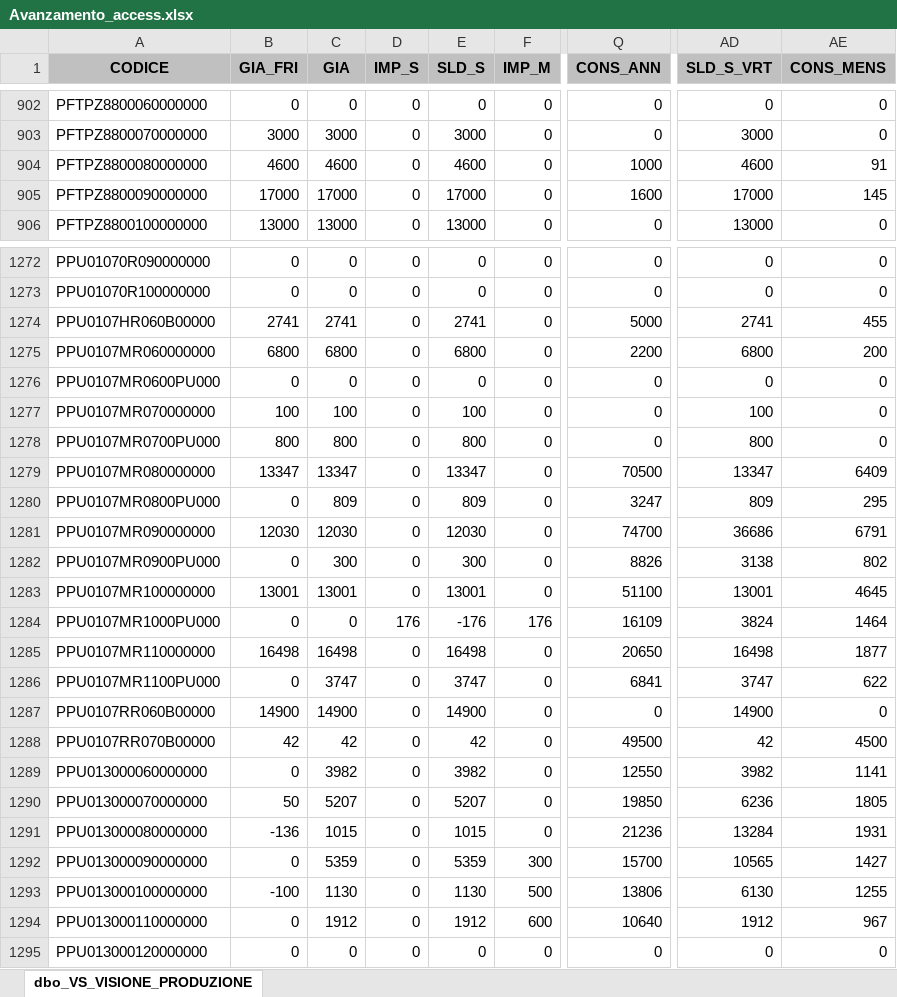
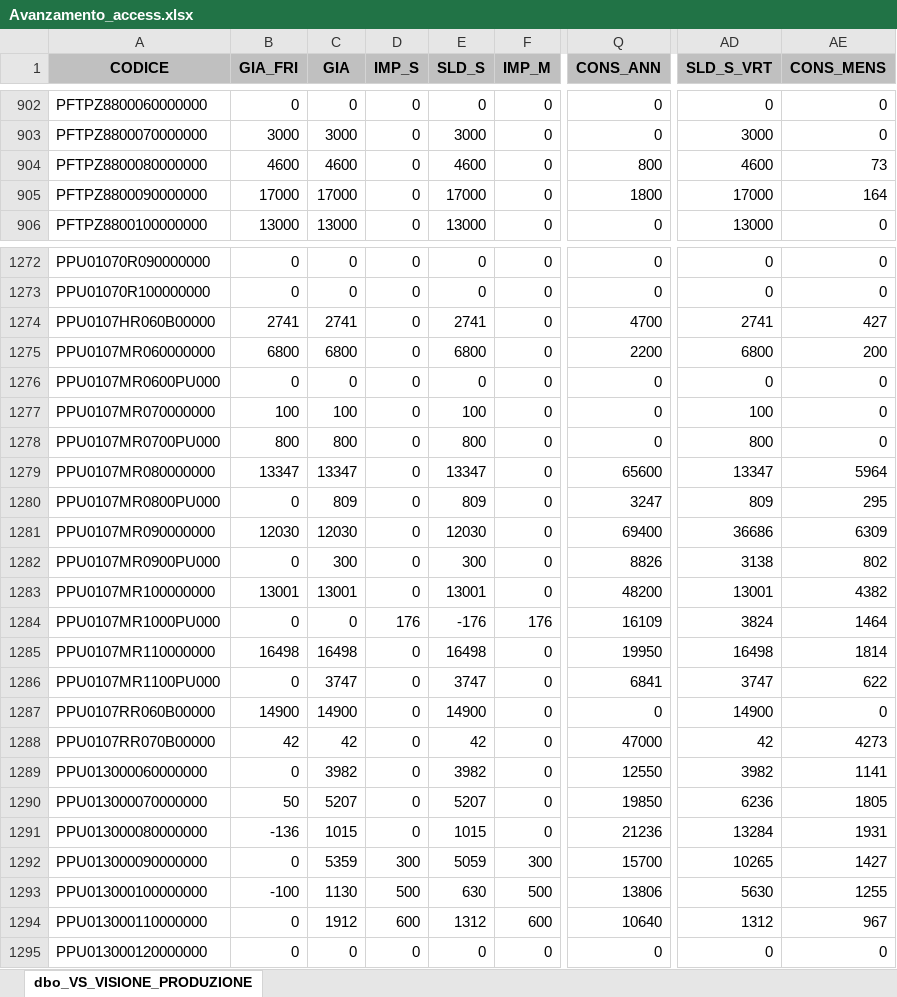
Before and after one commit to denis-safit/SAFiT, an Excel workbook: Avanzamento_access.xlsx, sheet dbo_VS_VISIONE_PRODUZIONE, drawn as a sheet; only a part is shown, gaps mark what is left out; values as stored, in another font and other column widths than the file's, no borders; the diff covers the shown part only; the diff names each change by its address in the sheet, - before the commit and + after, or states it on an @@ line.

```diff
--- a/Avanzamento_access.xlsx (sheet dbo_VS_VISIONE_PRODUZIONE)
+++ b/Avanzamento_access.xlsx (sheet dbo_VS_VISIONE_PRODUZIONE)
-Q904 (CONS_ANN): 1000
+Q904 (CONS_ANN): 800
-AE904 (CONS_MENS): 91
+AE904 (CONS_MENS): 73
-Q905 (CONS_ANN): 1600
+Q905 (CONS_ANN): 1800
-AE905 (CONS_MENS): 145
+AE905 (CONS_MENS): 164
-Q1274 (CONS_ANN): 5000
+Q1274 (CONS_ANN): 4700
-AE1274 (CONS_MENS): 455
+AE1274 (CONS_MENS): 427
-Q1279 (CONS_ANN): 70500
+Q1279 (CONS_ANN): 65600
-AE1279 (CONS_MENS): 6409
+AE1279 (CONS_MENS): 5964
-Q1281 (CONS_ANN): 74700
+Q1281 (CONS_ANN): 69400
-AE1281 (CONS_MENS): 6791
+AE1281 (CONS_MENS): 6309
-Q1283 (CONS_ANN): 51100
+Q1283 (CONS_ANN): 48200
-AE1283 (CONS_MENS): 4645
+AE1283 (CONS_MENS): 4382
-Q1285 (CONS_ANN): 20650
+Q1285 (CONS_ANN): 19950
-AE1285 (CONS_MENS): 1877
+AE1285 (CONS_MENS): 1814
-Q1288 (CONS_ANN): 49500
+Q1288 (CONS_ANN): 47000
-AE1288 (CONS_MENS): 4500
+AE1288 (CONS_MENS): 4273
-D1292 (IMP_S): 0
+D1292 (IMP_S): 300
-E1292 (SLD_S): 5359
+E1292 (SLD_S): 5059
-AD1292 (SLD_S_VRT): 10565
+AD1292 (SLD_S_VRT): 10265
-D1293 (IMP_S): 0
+D1293 (IMP_S): 500
-E1293 (SLD_S): 1130
+E1293 (SLD_S): 630
-AD1293 (SLD_S_VRT): 6130
+AD1293 (SLD_S_VRT): 5630
-D1294 (IMP_S): 0
+D1294 (IMP_S): 600
-E1294 (SLD_S): 1912
+E1294 (SLD_S): 1312
-AD1294 (SLD_S_VRT): 1912
+AD1294 (SLD_S_VRT): 1312
```
Also changed, not shown: 208 edited cells elsewhere in this sheet, righe_Ordini_ARCA.xlsx, 1 other file.
